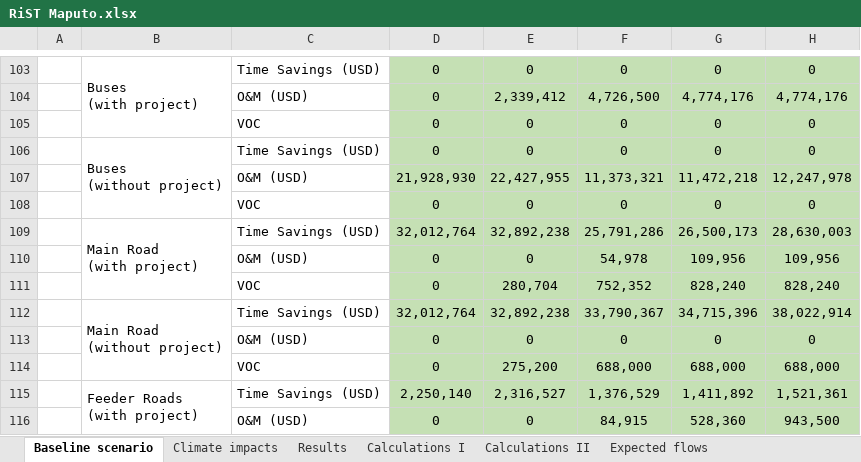
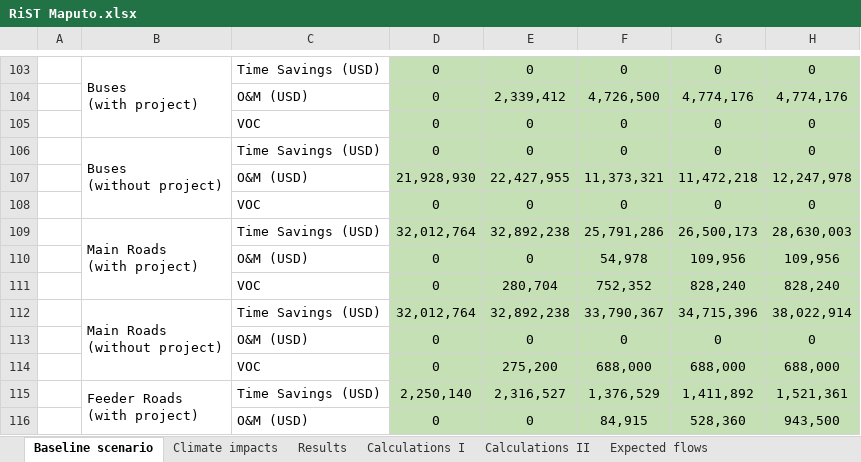
Before and after one commit to olessko/RiST, an Excel workbook: datasets_in/RiST Maputo.xlsx, sheet Baseline scenario, drawn as a sheet; only a part is shown, gaps mark what is left out; values as stored, in another font and other column widths than the file's, no borders; ↵ is a line break in a cell; the diff names each change by its address in the sheet, - before the commit and + after, or states it on an @@ line.

```diff
--- a/datasets_in/RiST Maputo.xlsx (sheet Baseline scenario)
+++ b/datasets_in/RiST Maputo.xlsx (sheet Baseline scenario)
-B109: Main Road ↵ (with project)
+B109: Main Roads ↵ (with project)
-B112: Main Road ↵ (without project)
+B112: Main Roads ↵ (without project)
```
Also changed, not shown: sheet Climate impacts, charts or pictures, 15 other files.
